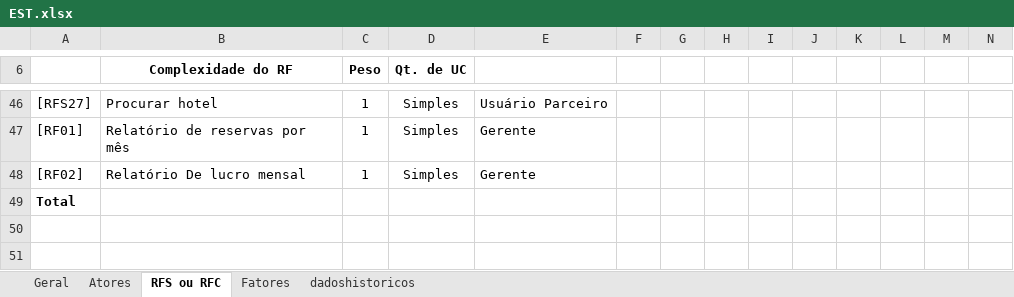
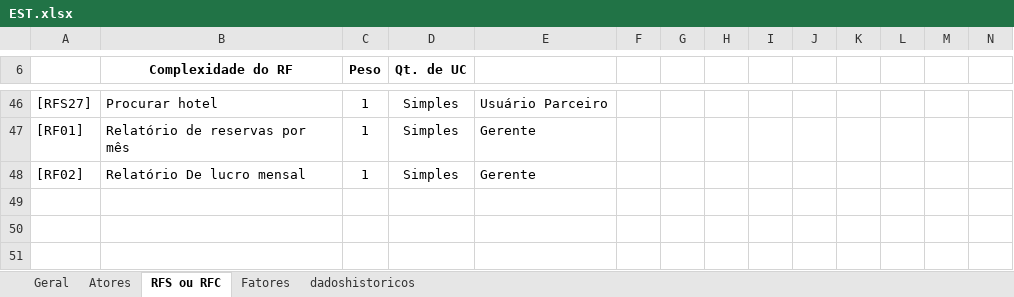
Before and after one commit to teukuka/Hotel-CodeWare, an Excel workbook: EST.xlsx, sheet RFS ou RFC, drawn as a sheet; only a part is shown, gaps mark what is left out; the shorter side is filled out with more unchanged rows; values as stored, in another font and other column widths than the file's, no borders; charts and pictures not drawn; the diff names each change by its address in the sheet, - before the commit and + after, or states it on an @@ line.

```diff
--- a/EST.xlsx (sheet RFS ou RFC)
+++ b/EST.xlsx (sheet RFS ou RFC)
-row 49: Total
```
Also changed, not shown: hidden cells, 5 other files.
